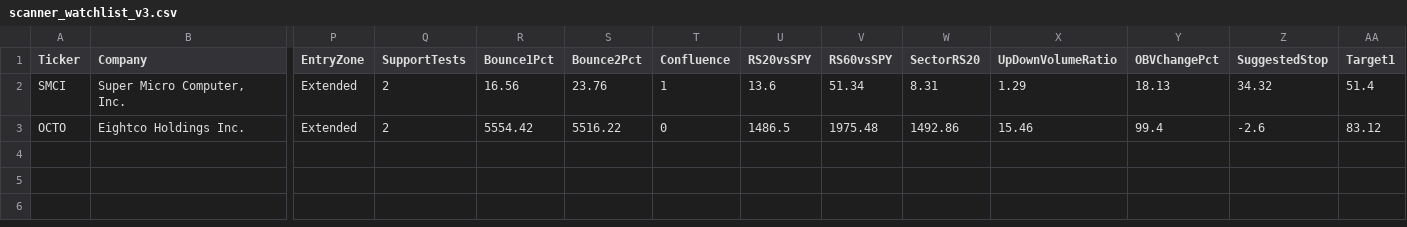
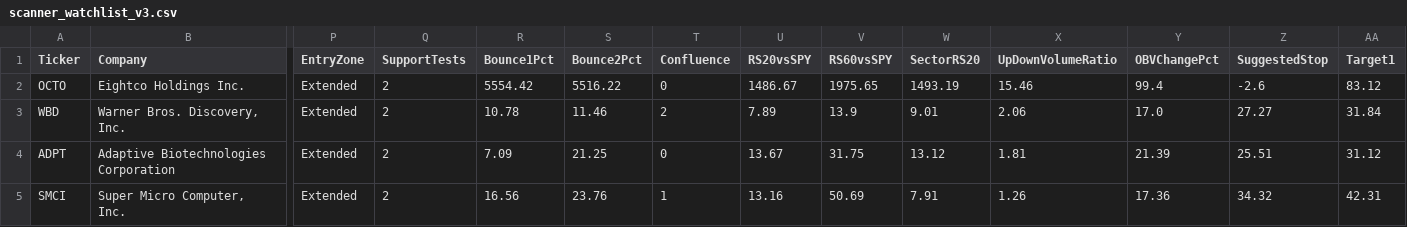
Before and after one commit to nryan63/stock-scanner-output, a CSV file: scanner_watchlist_v3.csv, drawn as a sheet; only a part is shown, gaps mark what is left out; removed rows and columns are numbered as before the commit, all else as after; rows hold the shown columns only; the diff names each change by its address in the sheet, - before the commit and + after, or states it on an @@ line.

```diff
--- a/scanner_watchlist_v3.csv
+++ b/scanner_watchlist_v3.csv
-row 2: SMCI | Super Micro Computer, Inc. | Extended | 2 | 16.56 | 23.76 | 1 | 13.6 | 51.34 | 8.31 | 1.29 | 18.13 | 34.32 | 51.4
-U2 (RS20vsSPY): 1486.5
+U2 (RS20vsSPY): 1486.67
-V2 (RS60vsSPY): 1975.48
+V2 (RS60vsSPY): 1975.65
-W2 (SectorRS20): 1492.86
+W2 (SectorRS20): 1493.19
+row 3: WBD | Warner Bros. Discovery, Inc. | Extended | 2 | 10.78 | 11.46 | 2 | 7.89 | 13.9 | 9.01 | 2.06 | 17.0 | 27.27 | 31.84
+row 4: ADPT | Adaptive Biotechnologies Corporation | Extended | 2 | 7.09 | 21.25 | 0 | 13.67 | 31.75 | 13.12 | 1.81 | 21.39 | 25.51 | 31.12
+row 5: SMCI | Super Micro Computer, Inc. | Extended | 2 | 16.56 | 23.76 | 1 | 13.16 | 50.69 | 7.91 | 1.26 | 17.36 | 34.32 | 42.31
```
Also changed, not shown: scanner_qualifiers_v3.csv, scanner_results_v3.csv, 1 other file.
